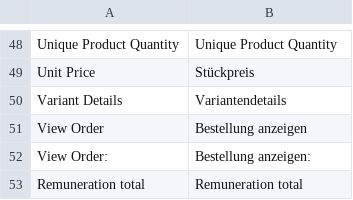
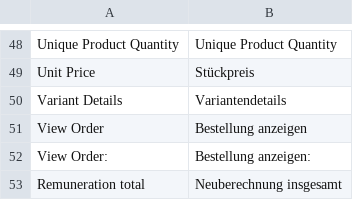
Before and after one commit to spryker/sales, a CSV file: data/translation/Zed/de_DE.csv, drawn as a sheet; only a part is shown, gaps mark what is left out; the diff names each change by its address in the sheet, - before the commit and + after, or states it on an @@ line.

Commit message:
PS-12236: Adjusted translations in Zed.

```diff
--- a/data/translation/Zed/de_DE.csv
+++ b/data/translation/Zed/de_DE.csv
-B53: Remuneration total
+B53: Neuberechnung insgesamt
```
